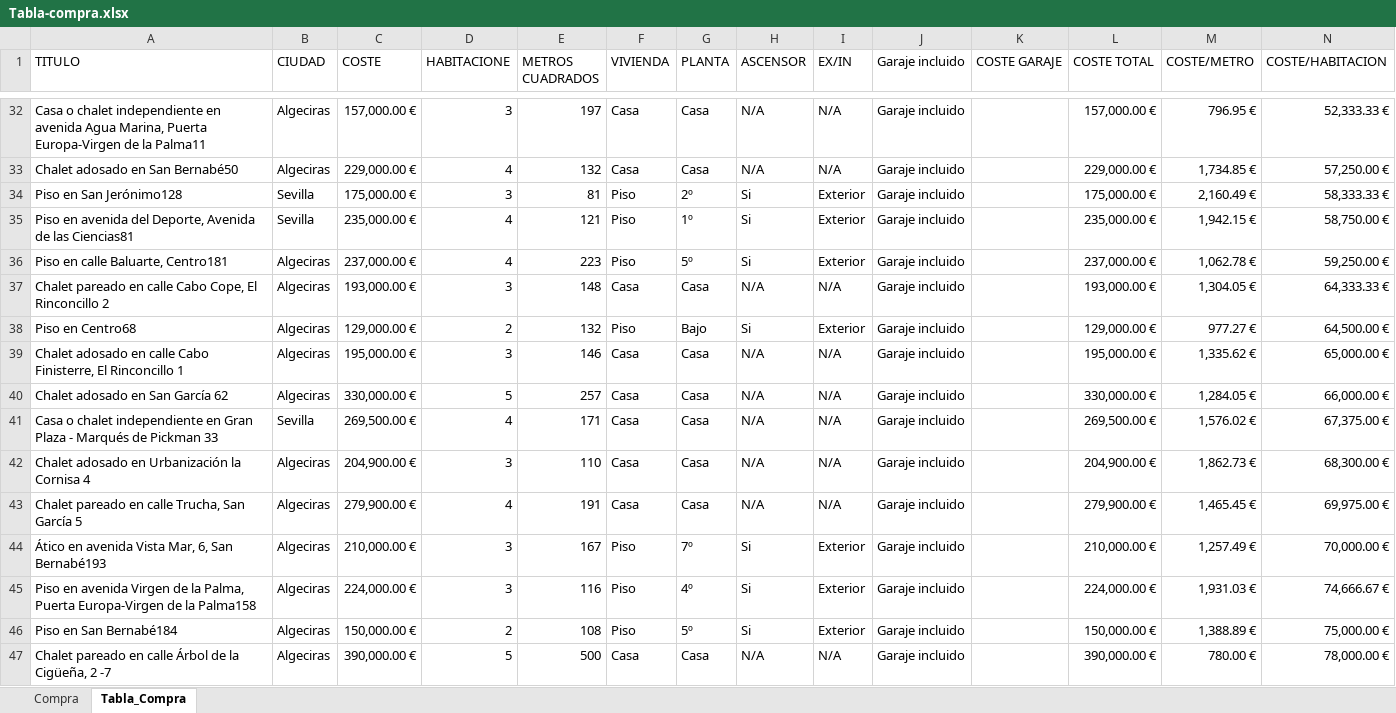
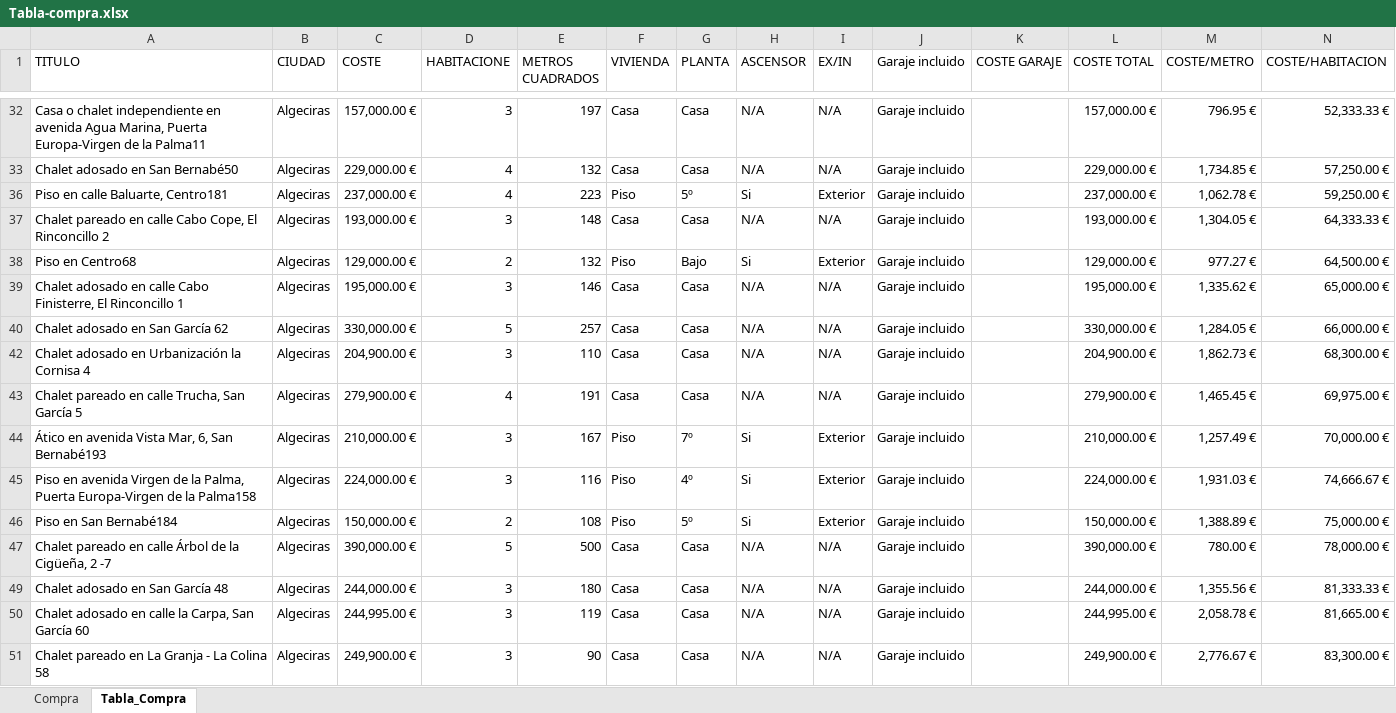
Before and after one commit to jacoboferreira/An-lisis-Compra-Alquiler-Idealista, an Excel workbook: COMPRA/Tabla-compra.xlsx, sheet Tabla_Compra, drawn as a sheet; only a part is shown, gaps mark what is left out; the shorter side is filled out with more unchanged rows; values as stored, in another font and other column widths than the file's, no borders; table styles not drawn; the diff covers the shown part only; the diff names each change by its address in the sheet, - before the commit and + after, or states it on an @@ line.

```diff
--- a/COMPRA/Tabla-compra.xlsx (sheet Tabla_Compra)
+++ b/COMPRA/Tabla-compra.xlsx (sheet Tabla_Compra)
@@ row 34 hidden: Piso en San Jerónimo128 | Sevilla | 175,000.00 € | 3 | 81 | Piso | 2º | Si | Exterior | Garaje incluido |  | 175,000.00 € | 2,160.49 € | 58,333.33 € @@
@@ row 35 hidden: Piso en avenida del Deporte, Avenida de las Ciencias81 | Sevilla | 235,000.00 € | 4 | 121 | Piso | 1º | Si | Exterior | Garaje incluido |  | 235,000.00 € | 1,942.15 € | 58,750.00 € @@
@@ row 41 hidden: Casa o chalet independiente en Gran Plaza - Marqués de Pickman 33 | Sevilla | 269,500.00 € | 4 | 171 | Casa | Casa | N/A | N/A | Garaje incluido |  | 269,500.00 € | 1,576.02 € | 67,375.00 € @@
```
Also changed, not shown: 141 hidden or unhidden rows elsewhere in this sheet, ALQUILER/EXCEL CONJUNTO.xlsx, 48 other files.
